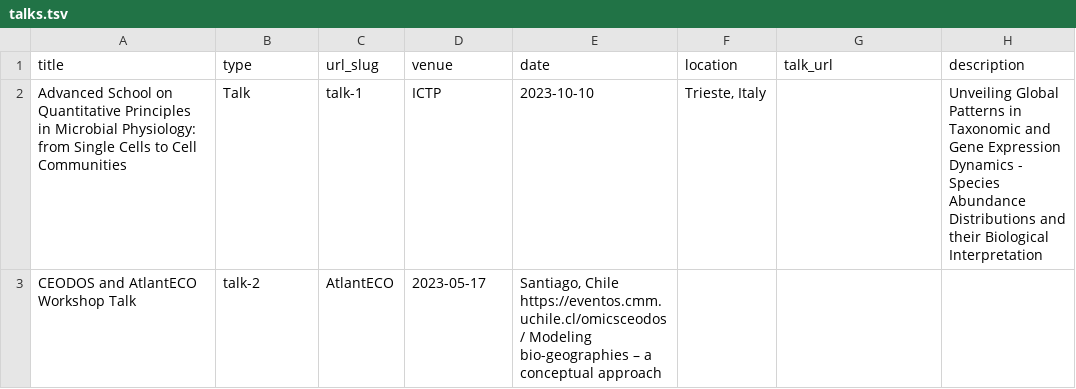
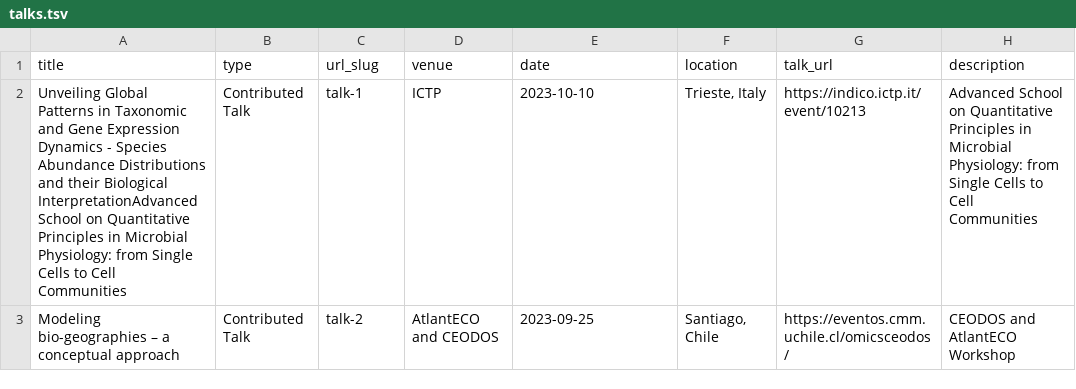
Before and after one commit to epigani/epigani.github.io, a TSV file: markdown_generator/talks.tsv, drawn as a sheet.

Commit message:
updated talks

```diff
--- a/markdown_generator/talks.tsv
+++ b/markdown_generator/talks.tsv
@@ -1,3 +1,3 @@
 title	type	url_slug	venue	date	location	talk_url	description
-Advanced School on Quantitative Principles in Microbial Physiology: from Single Cells to Cell Communities	Talk	talk-1	ICTP	2023-10-10	Trieste, Italy		Unveiling Global Patterns in Taxonomic and Gene Expression Dynamics - Species Abundance Distributions and their Biological Interpretation
-CEODOS and AtlantECO Workshop    Talk	talk-2	AtlantECO	2023-05-17	Santiago, Chile https://eventos.cmm.uchile.cl/omicsceodos/  Modeling bio-geographies – a conceptual approach
+Unveiling Global Patterns in Taxonomic and Gene Expression Dynamics - Species Abundance Distributions and their Biological InterpretationAdvanced School on Quantitative Principles in Microbial Physiology: from Single Cells to Cell Communities	Contributed Talk	talk-1	ICTP	2023-10-10	Trieste, Italy	https://indico.ictp.it/event/10213	Advanced School on Quantitative Principles in Microbial Physiology: from Single Cells to Cell Communities
+Modeling bio-geographies – a conceptual approach	Contributed Talk	talk-2	        AtlantECO and CEODOS	2023-09-25	Santiago, Chile	https://eventos.cmm.uchile.cl/omicsceodos/	CEODOS and AtlantECO Workshop
```
Also changed, not shown: 3 other files.
